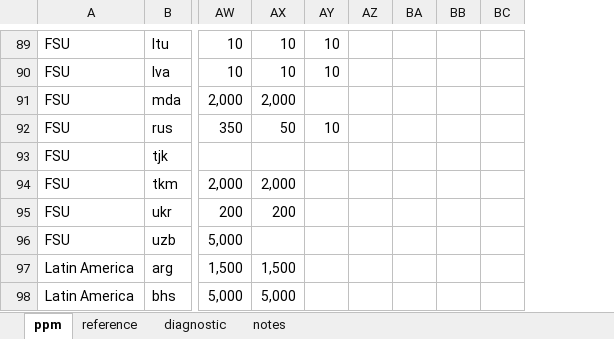
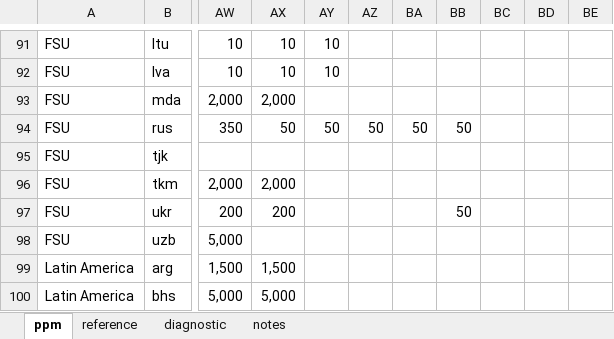
Before and after one commit to JGCRI/CEDS, an Excel workbook: input/default-emissions-data/Diesel_transport_S_trend.xlsx, sheet ppm, drawn as a sheet; only a part is shown, gaps mark what is left out; values as stored, in another font and other column widths than the file's, no borders; addresses are those after the commit; the diff covers the shown part only; the diff names each change by its address in the sheet, - before the commit and + after, or states it on an @@ line.

```diff
--- a/input/default-emissions-data/Diesel_transport_S_trend.xlsx (sheet ppm)
+++ b/input/default-emissions-data/Diesel_transport_S_trend.xlsx (sheet ppm)
+column BD, empty
+column BE, empty
-AY94: 10
+AY94: 50
-AZ94: (empty)
+AZ94: 50
-BA94: (empty)
+BA94: 50
-BB94: (empty)
+BB94: 50
-BB97: (empty)
+BB97: 50
```
Also changed, not shown: 2 added rows and 44 edited cells elsewhere in this sheet, sheet reference, sheet notes, input/emissions-inventories/PM25_Inventory.xlsx, 17 other files.
